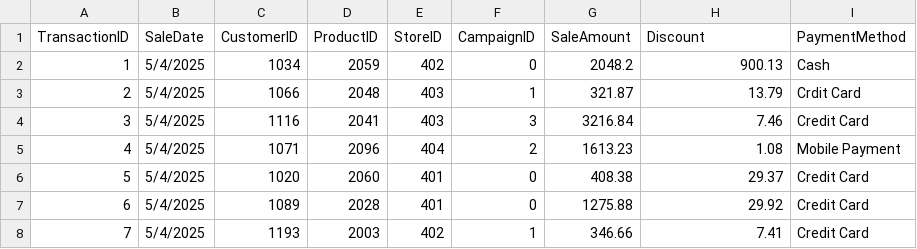
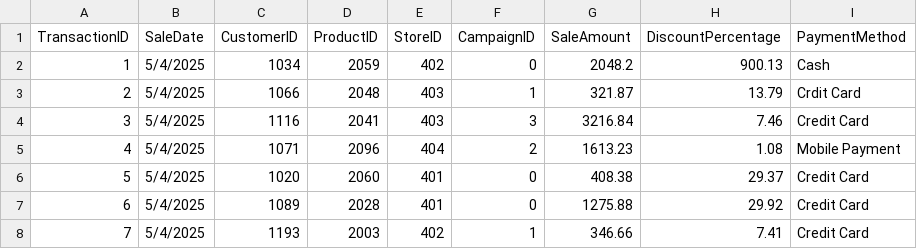
Before and after one commit to tmartin-m/smart-store-tmartin, a CSV file: data/raw/sales_data.csv, drawn as a sheet; only a part is shown.

Commit message:
updated discount column

```diff
--- a/data/raw/sales_data.csv
+++ b/data/raw/sales_data.csv
@@ -1,2 +1,2 @@
-TransactionID,SaleDate,CustomerID,ProductID,StoreID,CampaignID,SaleAmount,Discount,PaymentMethod
+TransactionID,SaleDate,CustomerID,ProductID,StoreID,CampaignID,SaleAmount,DiscountPercentage,PaymentMethod
 1,5/4/2025,1034,2059,402,0,2048.2,900.13,Cash
```
